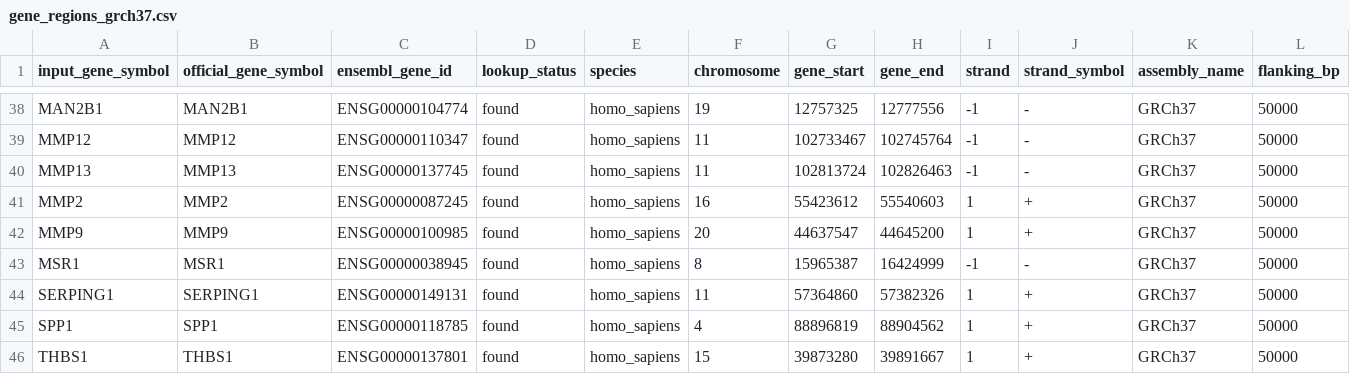
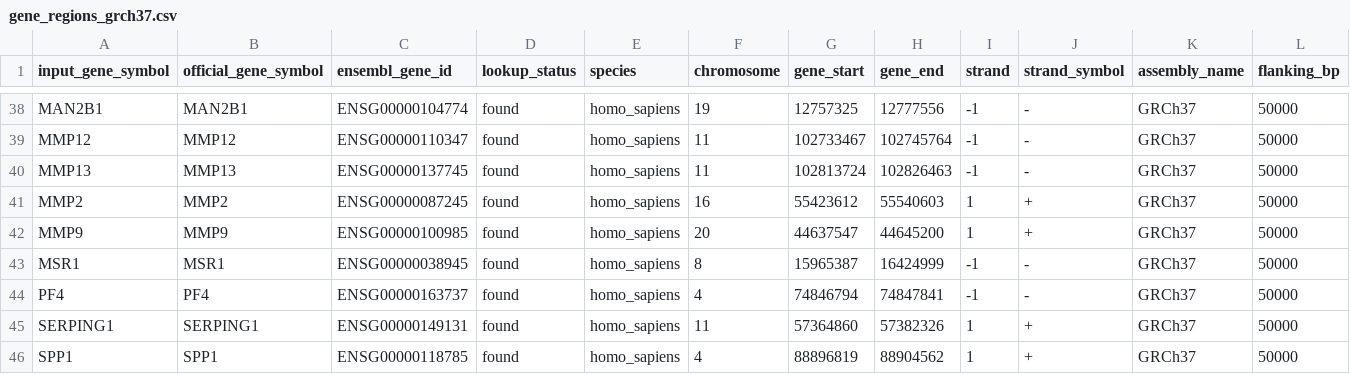
Before and after one commit to endrit-jakupi/Computational-Analysis-of-Macrophage-Gene-SNPs-across-Several-Cardiovascular-Datasets, a CSV file: data/interim/ensembl/gene_regions_grch37.csv, drawn as a sheet; only a part is shown, gaps mark what is left out; the shorter side is filled out with more unchanged rows; rows hold the shown columns only; the diff names each change by its address in the sheet, - before the commit and + after, or states it on an @@ line.

Commit message:
Modified the extraction of gene regions

```diff
--- a/data/interim/ensembl/gene_regions_grch37.csv
+++ b/data/interim/ensembl/gene_regions_grch37.csv
+row 44: PF4 | PF4 | ENSG00000163737 | found | homo_sapiens | 4 | 74846794 | 74847841 | -1 | - | GRCh37 | 50000
```
Also changed, not shown: data/interim/ensembl/gene_regions_grch38.csv, data/raw/gene_list/macrophage_gene_symbols.csv, 3 other files.
